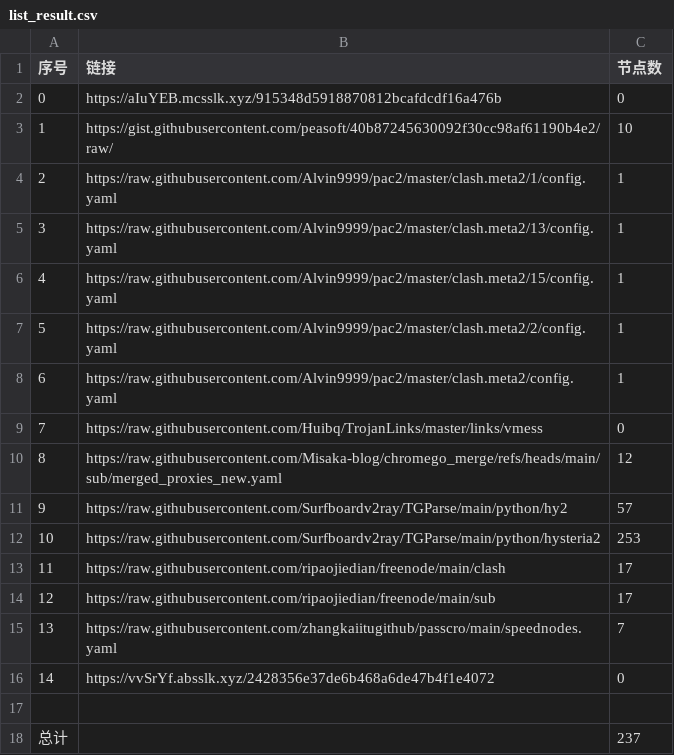
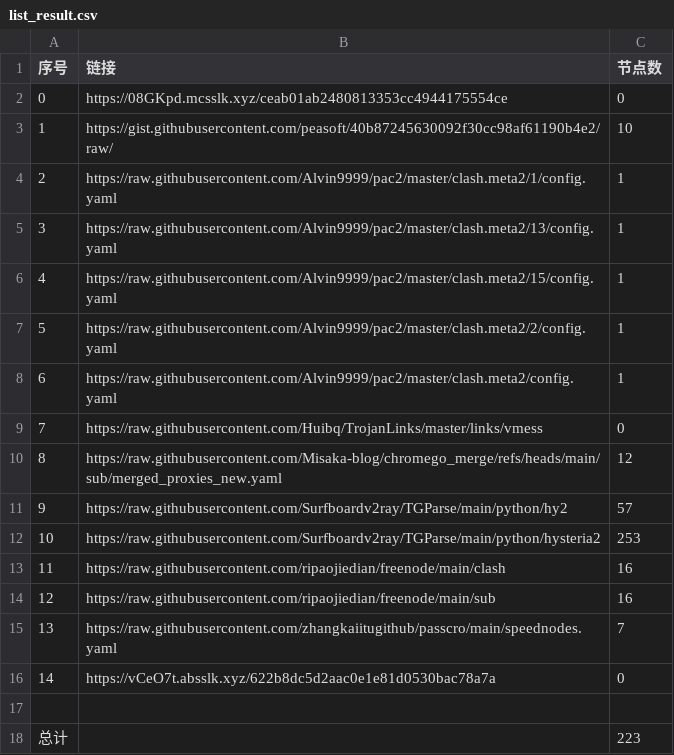
Before and after one commit to yxxyun/NoMoreWalls, a CSV file: list_result.csv, drawn as a sheet.

```diff
--- a/list_result.csv
+++ b/list_result.csv
@@ -1,3 +1,3 @@
 序号,链接,节点数
-0,https://aIuYEB.mcsslk.xyz/915348d5918870812bcafdcdf16a476b,0
+0,https://08GKpd.mcsslk.xyz/ceab01ab2480813353cc4944175554ce,0
 1,https://gist.githubusercontent.com/peasoft/40b87245630092f30cc98af61190b4e2/raw/,10
@@ -12,7 +12,7 @@
 10,https://raw.githubusercontent.com/Surfboardv2ray/TGParse/main/python/hysteria2,253
-11,https://raw.githubusercontent.com/ripaojiedian/freenode/main/clash,17
-12,https://raw.githubusercontent.com/ripaojiedian/freenode/main/sub,17
+11,https://raw.githubusercontent.com/ripaojiedian/freenode/main/clash,16
+12,https://raw.githubusercontent.com/ripaojiedian/freenode/main/sub,16
 13,https://raw.githubusercontent.com/zhangkaiitugithub/passcro/main/speednodes.yaml,7
-14,https://vvSrYf.absslk.xyz/2428356e37de6b468a6de47b4f1e4072,0
+14,https://vCeO7t.absslk.xyz/622b8dc5d2aac0e1e81d0530bac78a7a,0
 
-总计,,237
+总计,,223
```
Also changed, not shown: 15 other files.
